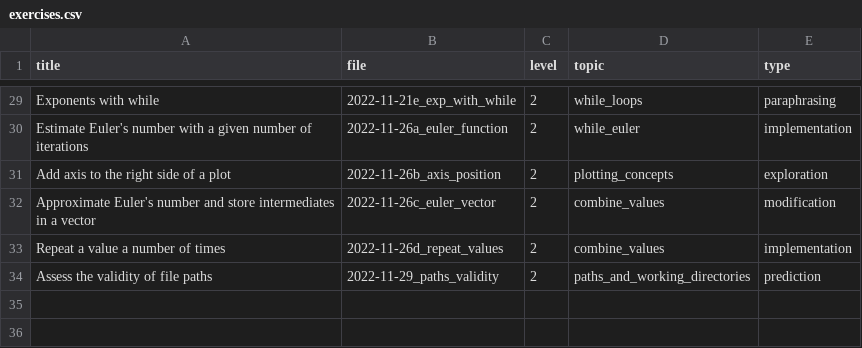
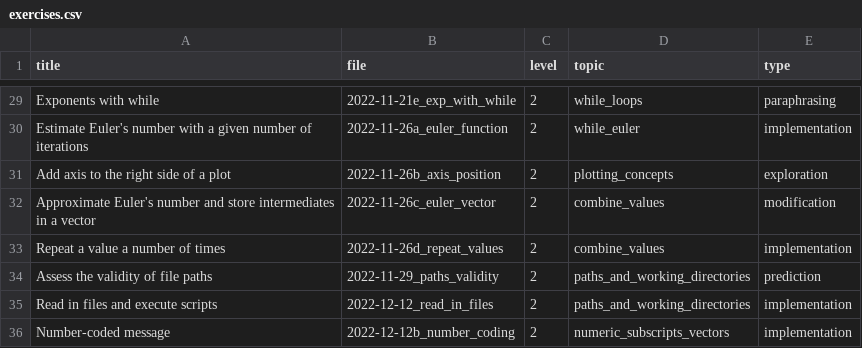
Before and after one commit to adamkocsis/Rcourse, a CSV file: _data/exercises.csv, drawn as a sheet; only a part is shown, gaps mark what is left out; the diff names each change by its address in the sheet, - before the commit and + after, or states it on an @@ line.

Commit message:
Added exercises

```diff
--- a/_data/exercises.csv
+++ b/_data/exercises.csv
+row 35: Read in files and execute scripts | 2022-12-12_read_in_files | 2 | paths_and_working_directories | implementation
+row 36: Number-coded message | 2022-12-12b_number_coding | 2 | numeric_subscripts_vectors | implementation
```
Also changed, not shown: 6 other files.
